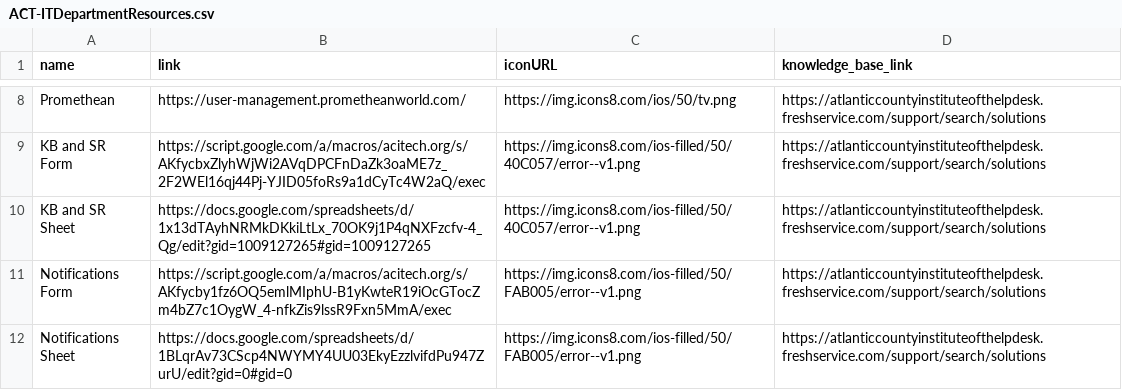
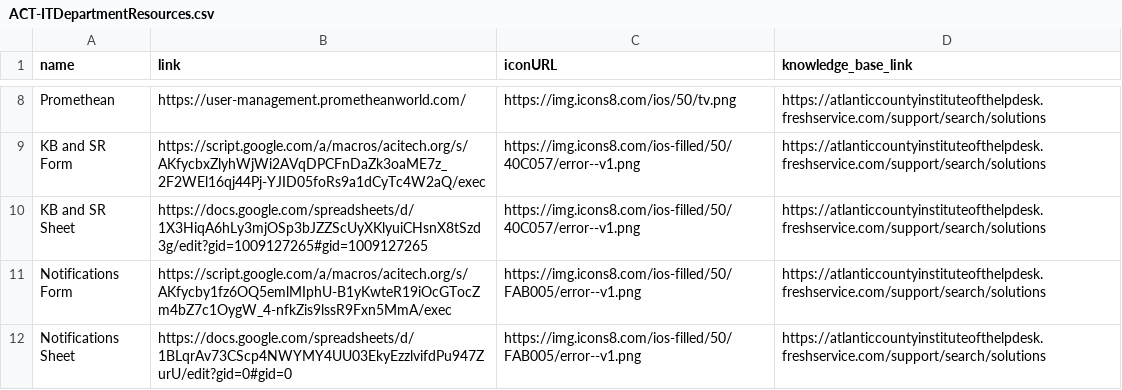
Before and after one commit to website-acit/acitech.org, a CSV file: ACT-ITDepartmentResources.csv, drawn as a sheet; only a part is shown, gaps mark what is left out.

Commit message:
Update ACT-ITDepartmentResources.csv

```diff
--- a/ACT-ITDepartmentResources.csv
+++ b/ACT-ITDepartmentResources.csv
@@ -9,3 +9,3 @@ Promethean,https://user-management.prometheanworld.com/,https://img.icons8.com/i
 KB and SR Form,https://script.google.com/a/macros/acitech.org/s/AKfycbxZlyhWjWi2AVqDPCFnDaZk3oaME7z_2F2WEl16qj44Pj-YJID05foRs9a1dCyTc4W2aQ/exec,https://img.icons8.com/ios-filled/50/40C057/error--v1.png,https://atlanticcountyinstituteofthelpdesk.freshservice.com/support/search/solutions
-KB and SR Sheet,https://docs.google.com/spreadsheets/d/1x13dTAyhNRMkDKkiLtLx_70OK9j1P4qNXFzcfv-4_Qg/edit?gid=1009127265#gid=1009127265,https://img.icons8.com/ios-filled/50/40C057/error--v1.png,https://atlanticcountyinstituteofthelpdesk.freshservice.com/support/search/solutions
+KB and SR Sheet,https://docs.google.com/spreadsheets/d/1X3HiqA6hLy3mjOSp3bJZZScUyXKlyuiCHsnX8tSzd3g/edit?gid=1009127265#gid=1009127265,https://img.icons8.com/ios-filled/50/40C057/error--v1.png,https://atlanticcountyinstituteofthelpdesk.freshservice.com/support/search/solutions
 Notifications Form,https://script.google.com/a/macros/acitech.org/s/AKfycby1fz6OQ5emlMIphU-B1yKwteR19iOcGTocZm4bZ7c1OygW_4-nfkZis9lssR9Fxn5MmA/exec,https://img.icons8.com/ios-filled/50/FAB005/error--v1.png,https://atlanticcountyinstituteofthelpdesk.freshservice.com/support/search/solutions
```
